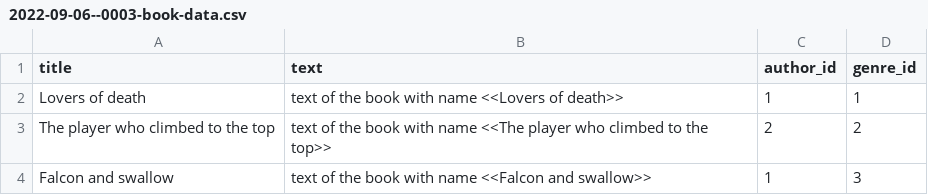
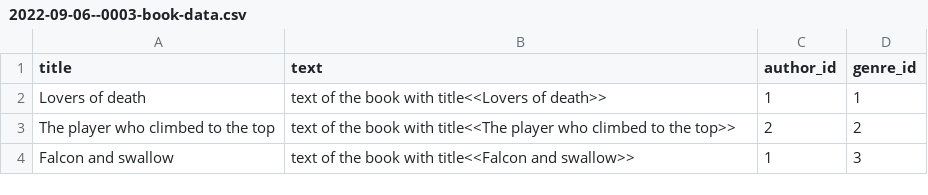
Before and after one commit to AnastasiyaPustygina/SpringHomeWorkPart2, a CSV file: src/main/resources/db.changelog/data/csv/2022-09-06--0003-book-data.csv, drawn as a sheet.

```diff
--- a/src/main/resources/db.changelog/data/csv/2022-09-06--0003-book-data.csv
+++ b/src/main/resources/db.changelog/data/csv/2022-09-06--0003-book-data.csv
@@ -1,4 +1,4 @@
 title;text;author_id;genre_id
-Lovers of death;text of the book with name <<Lovers of death>>;1;1
-The player who climbed to the top;text of the book with name <<The player who climbed to the top>>;2;2
-Falcon and swallow;text of the book with name <<Falcon and swallow>>;1;3
+Lovers of death;text of the book with title<<Lovers of death>>;1;1
+The player who climbed to the top;text of the book with title<<The player who climbed to the top>>;2;2
+Falcon and swallow;text of the book with title<<Falcon and swallow>>;1;3
```
Also changed, not shown: 36 other files.
